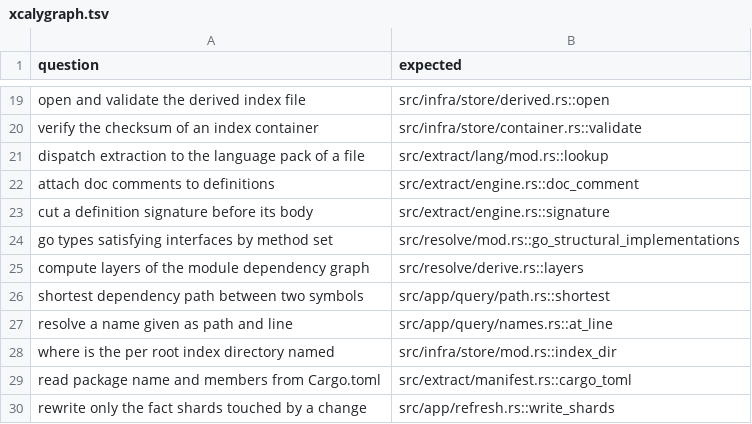
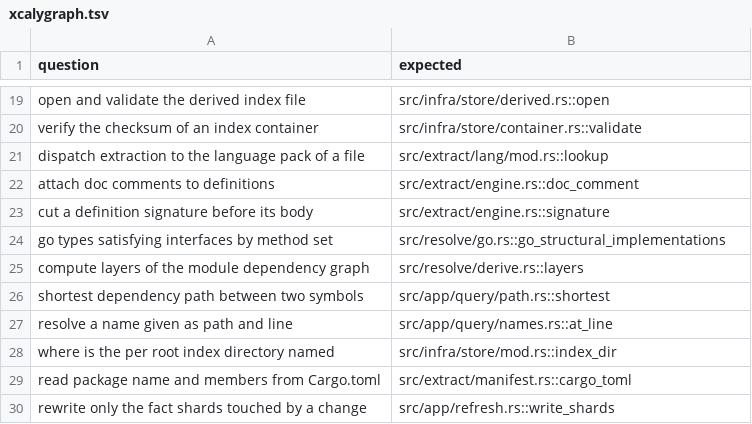
Before and after one commit to Christopher-Schulze/xcalygraph, a TSV file: scripts/benchmarks/questions/xcalygraph.tsv, drawn as a sheet; only a part is shown, gaps mark what is left out.

Commit message:
TASK 202: Correct the moved Go structural-implementation label

```diff
--- a/scripts/benchmarks/questions/xcalygraph.tsv
+++ b/scripts/benchmarks/questions/xcalygraph.tsv
@@ -23,3 +23,3 @@ attach doc comments to definitions	src/extract/engine.rs::doc_comment
 cut a definition signature before its body	src/extract/engine.rs::signature
-go types satisfying interfaces by method set	src/resolve/mod.rs::go_structural_implementations
+go types satisfying interfaces by method set	src/resolve/go.rs::go_structural_implementations
 compute layers of the module dependency graph	src/resolve/derive.rs::layers
```
